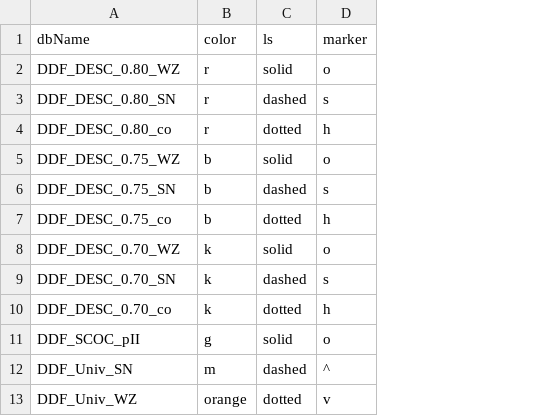
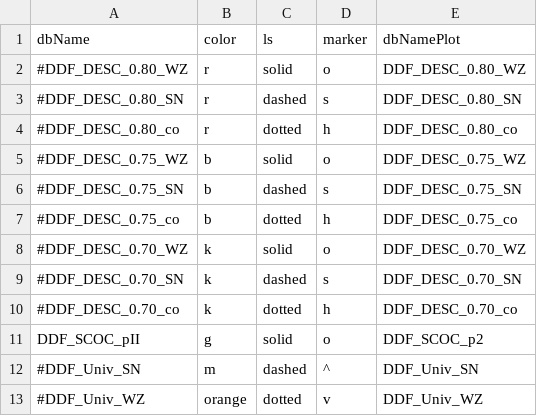
Before and after one commit to LSSTDESC/sn_pipe, a CSV file: input/DESC_cohesive_strategy/list_scen.csv, drawn as a sheet; the diff names each change by its address in the sheet, - before the commit and + after, or states it on an @@ line.

```diff
--- a/input/DESC_cohesive_strategy/list_scen.csv
+++ b/input/DESC_cohesive_strategy/list_scen.csv
+column E (dbNamePlot), rows 2-13: DDF_DESC_0.80_WZ | DDF_DESC_0.80_SN | DDF_DESC_0.80_co | DDF_DESC_0.75_WZ | DDF_DESC_0.75_SN | DDF_DESC_0.75_co | DDF_DESC_0.70_WZ | DDF_DESC_0.70_SN | DDF_DESC_0.70_co | DDF_SCOC_p2 | DDF_Univ_SN | DDF_Univ_WZ
-A2 (dbName): DDF_DESC_0.80_WZ
+A2 (dbName): #DDF_DESC_0.80_WZ
-A3 (dbName): DDF_DESC_0.80_SN
+A3 (dbName): #DDF_DESC_0.80_SN
-A4 (dbName): DDF_DESC_0.80_co
+A4 (dbName): #DDF_DESC_0.80_co
-A5 (dbName): DDF_DESC_0.75_WZ
+A5 (dbName): #DDF_DESC_0.75_WZ
-A6 (dbName): DDF_DESC_0.75_SN
+A6 (dbName): #DDF_DESC_0.75_SN
-A7 (dbName): DDF_DESC_0.75_co
+A7 (dbName): #DDF_DESC_0.75_co
-A8 (dbName): DDF_DESC_0.70_WZ
+A8 (dbName): #DDF_DESC_0.70_WZ
-A9 (dbName): DDF_DESC_0.70_SN
+A9 (dbName): #DDF_DESC_0.70_SN
-A10 (dbName): DDF_DESC_0.70_co
+A10 (dbName): #DDF_DESC_0.70_co
-A12 (dbName): DDF_Univ_SN
+A12 (dbName): #DDF_Univ_SN
-A13 (dbName): DDF_Univ_WZ
+A13 (dbName): #DDF_Univ_WZ
```
Also changed, not shown: input/DESC_cohesive_strategy/config_ana.csv, 5 other files.
